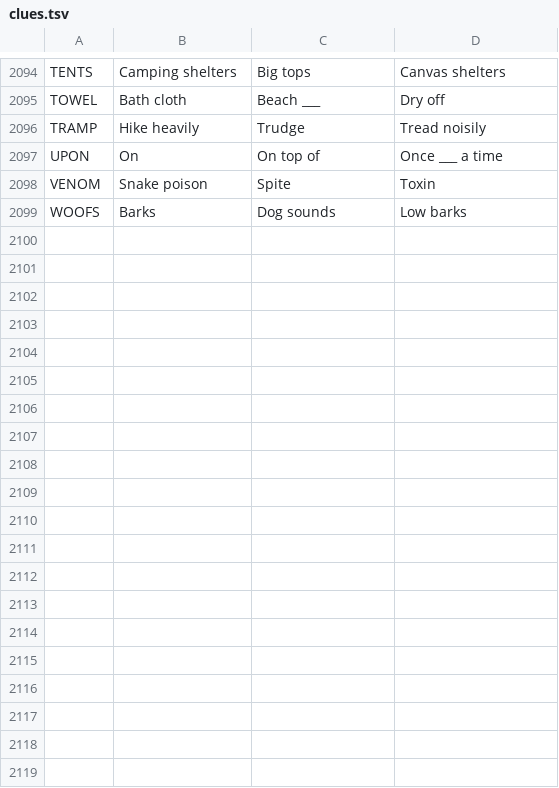
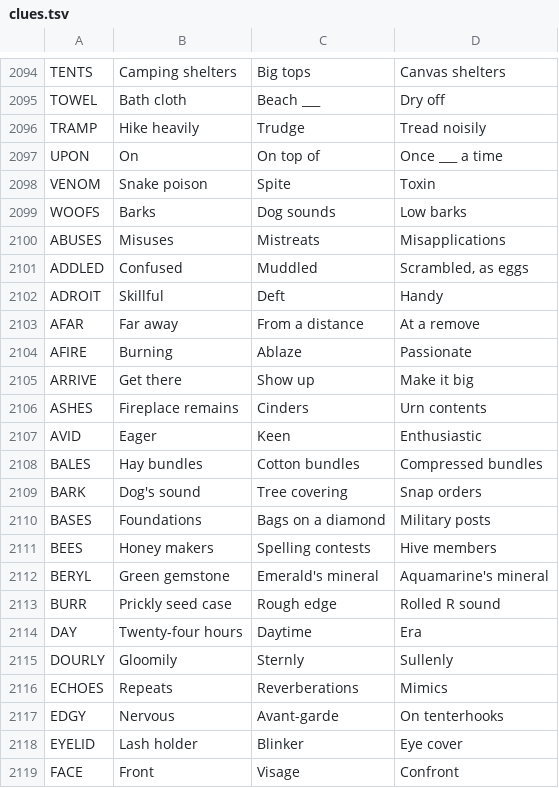
Before and after one commit to Catgenova/Catgenova.github.io, a TSV file: _source/crossword/clues.tsv, drawn as a sheet; only a part is shown, gaps mark what is left out; the diff covers the shown part only; the diff names each change by its address in the sheet, - before the commit and + after, or states it on an @@ line.

```diff
--- a/_source/crossword/clues.tsv
+++ b/_source/crossword/clues.tsv
+row 2100: ABUSES | Misuses | Mistreats | Misapplications
+row 2101: ADDLED | Confused | Muddled | Scrambled, as eggs
+row 2102: ADROIT | Skillful | Deft | Handy
+row 2103: AFAR | Far away | From a distance | At a remove
+row 2104: AFIRE | Burning | Ablaze | Passionate
+row 2105: ARRIVE | Get there | Show up | Make it big
+row 2106: ASHES | Fireplace remains | Cinders | Urn contents
+row 2107: AVID | Eager | Keen | Enthusiastic
+row 2108: BALES | Hay bundles | Cotton bundles | Compressed bundles
+row 2109: BARK | Dog's sound | Tree covering | Snap orders
+row 2110: BASES | Foundations | Bags on a diamond | Military posts
+row 2111: BEES | Honey makers | Spelling contests | Hive members
+row 2112: BERYL | Green gemstone | Emerald's mineral | Aquamarine's mineral
+row 2113: BURR | Prickly seed case | Rough edge | Rolled R sound
+row 2114: DAY | Twenty-four hours | Daytime | Era
+row 2115: DOURLY | Gloomily | Sternly | Sullenly
+row 2116: ECHOES | Repeats | Reverberations | Mimics
+row 2117: EDGY | Nervous | Avant-garde | On tenterhooks
+row 2118: EYELID | Lash holder | Blinker | Eye cover
+row 2119: FACE | Front | Visage | Confront
```
Also changed, not shown: 24 added rows and 1 edited cell elsewhere in this file, 3 other files.
